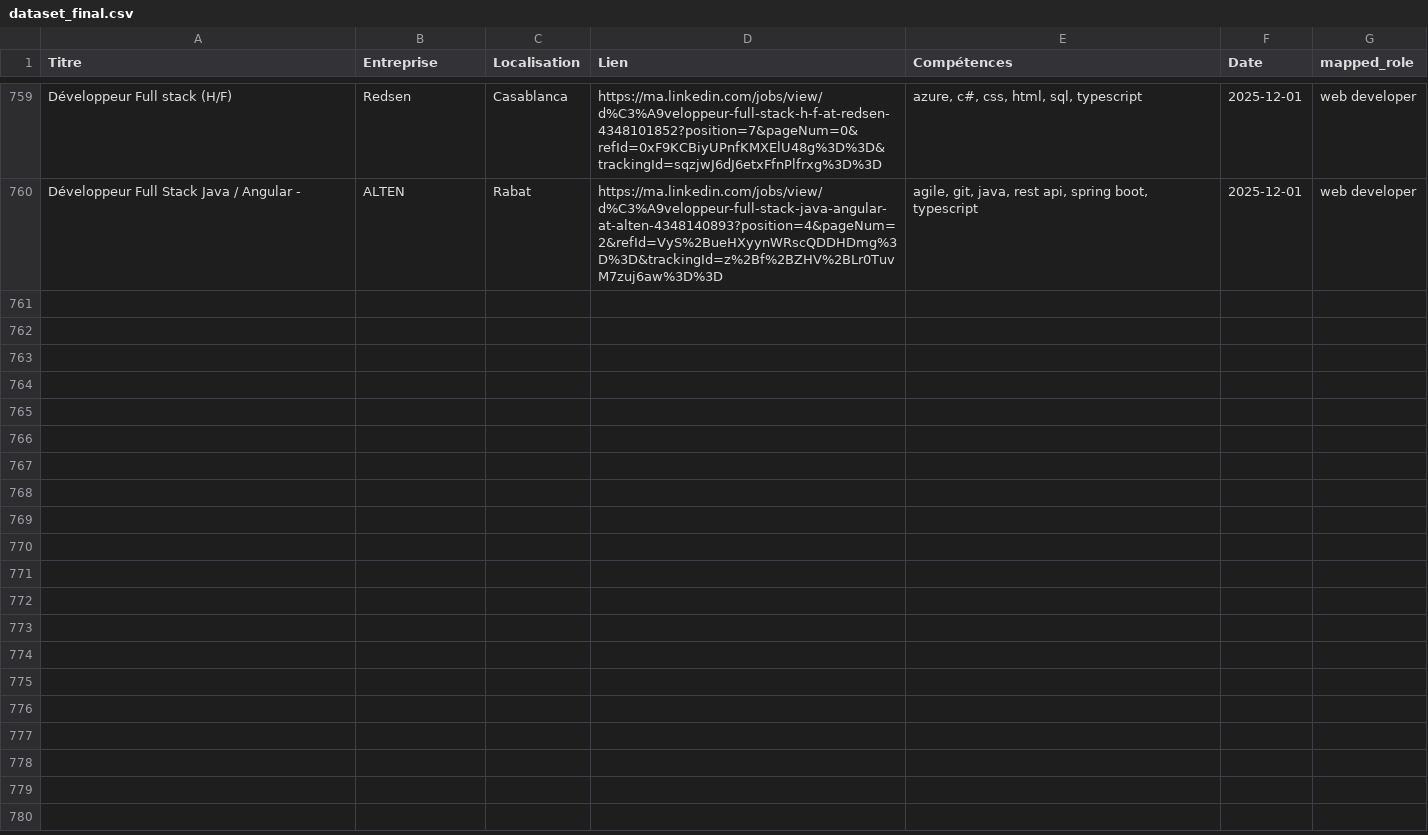
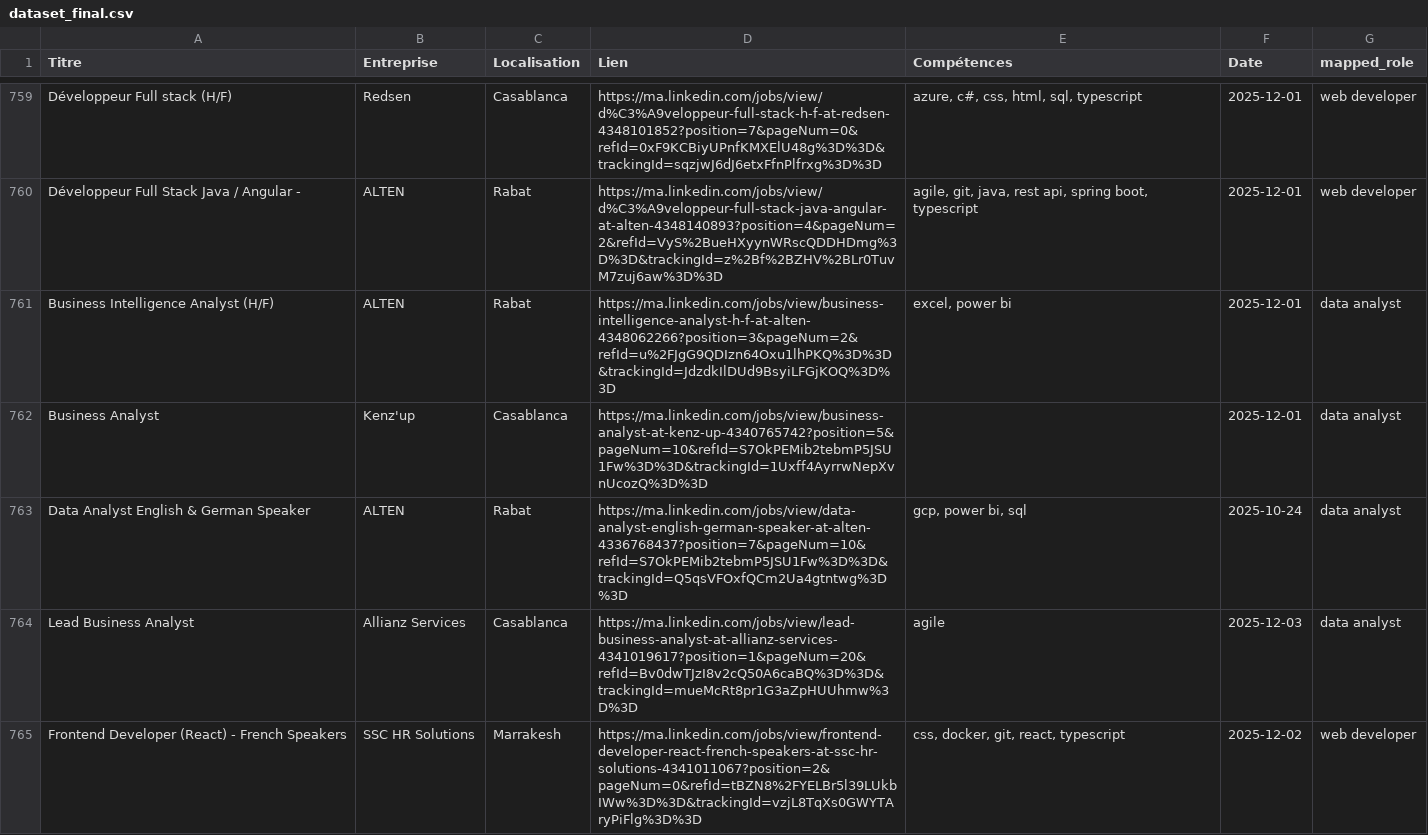
Before and after one commit to mouad-melloul/TechSight, a CSV file: data/dataset_final.csv, drawn as a sheet; only a part is shown, gaps mark what is left out; the diff names each change by its address in the sheet, - before the commit and + after, or states it on an @@ line.

```diff
--- a/data/dataset_final.csv
+++ b/data/dataset_final.csv
+row 761: Business Intelligence Analyst (H/F) | ALTEN | Rabat | https://ma.linkedin.com/jobs/view/business-intelligence-analyst-h-f-at-alten-4348062266?position=3&pageNum=2&refId=u%2FJgG9QDIzn64Oxu1lhPKQ%3D%3D&trackingId=JdzdkIlDUd9BsyiLFGjKOQ%3D%3D | excel, power bi | 2025-12-01 | data analyst
+row 762: Business Analyst | Kenz'up | Casablanca | https://ma.linkedin.com/jobs/view/business-analyst-at-kenz-up-4340765742?position=5&pageNum=10&refId=S7OkPEMib2tebmP5JSU1Fw%3D%3D&trackingId=1Uxff4AyrrwNepXvnUcozQ%3D%3D |  | 2025-12-01 | data analyst
+row 763: Data Analyst English & German Speaker | ALTEN | Rabat | https://ma.linkedin.com/jobs/view/data-analyst-english-german-speaker-at-alten-4336768437?position=7&pageNum=10&refId=S7OkPEMib2tebmP5JSU1Fw%3D%3D&trackingId=Q5qsVFOxfQCm2Ua4gtntwg%3D%3D | gcp, power bi, sql | 2025-10-24 | data analyst
+row 764: Lead Business Analyst | Allianz Services | Casablanca | https://ma.linkedin.com/jobs/view/lead-business-analyst-at-allianz-services-4341019617?position=1&pageNum=20&refId=Bv0dwTJzI8v2cQ50A6caBQ%3D%3D&trackingId=mueMcRt8pr1G3aZpHUUhmw%3D%3D | agile | 2025-12-03 | data analyst
+row 765: Frontend Developer (React) - French Speakers | SSC HR Solutions | Marrakesh | https://ma.linkedin.com/jobs/view/frontend-developer-react-french-speakers-at-ssc-hr-solutions-4341011067?position=2&pageNum=0&refId=tBZN8%2FYELBr5l39LUkbIWw%3D%3D&trackingId=vzjL8TqXs0GWYTAryPiFlg%3D%3D | css, docker, git, react, typescript | 2025-12-02 | web developer
```
